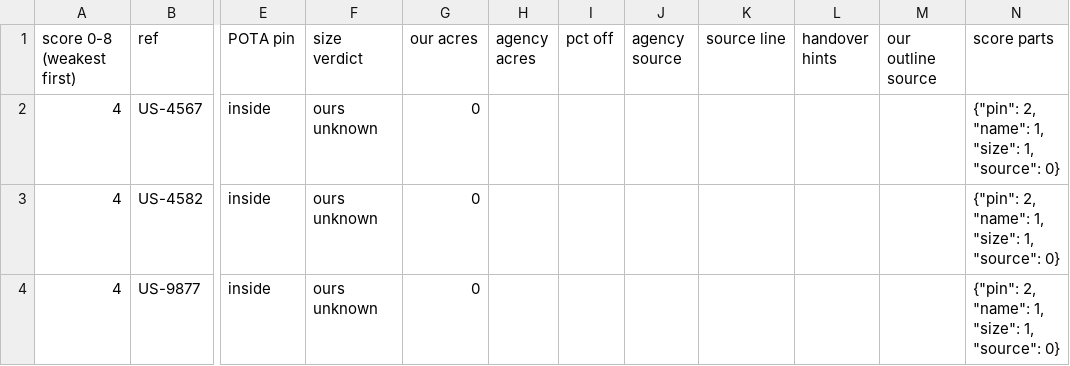
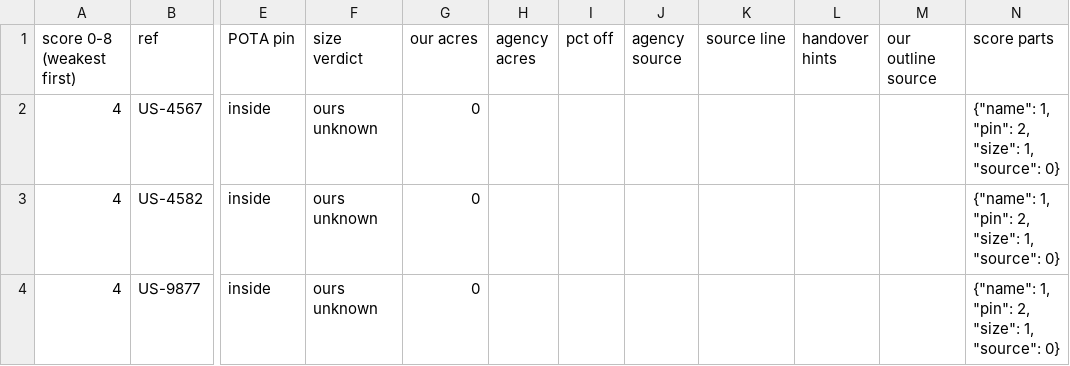
Before and after one commit to KentuckyPortableClub/KPC-Data, a CSV file: data/truth/checklist-US-DE.csv, drawn as a sheet; only a part is shown, gaps mark what is left out; the diff covers the shown part only; the diff names each change by its address in the sheet, - before the commit and + after, or states it on an @@ line.

```diff
--- a/data/truth/checklist-US-DE.csv
+++ b/data/truth/checklist-US-DE.csv
-N2:N4 (score parts): {"pin": 2, "name": 1, "size": 1, "source": 0}
+N2:N4 (score parts): {"name": 1, "pin": 2, "size": 1, "source": 0}
```
Also changed, not shown: 12 edited cells elsewhere in this file, 7 other files.
